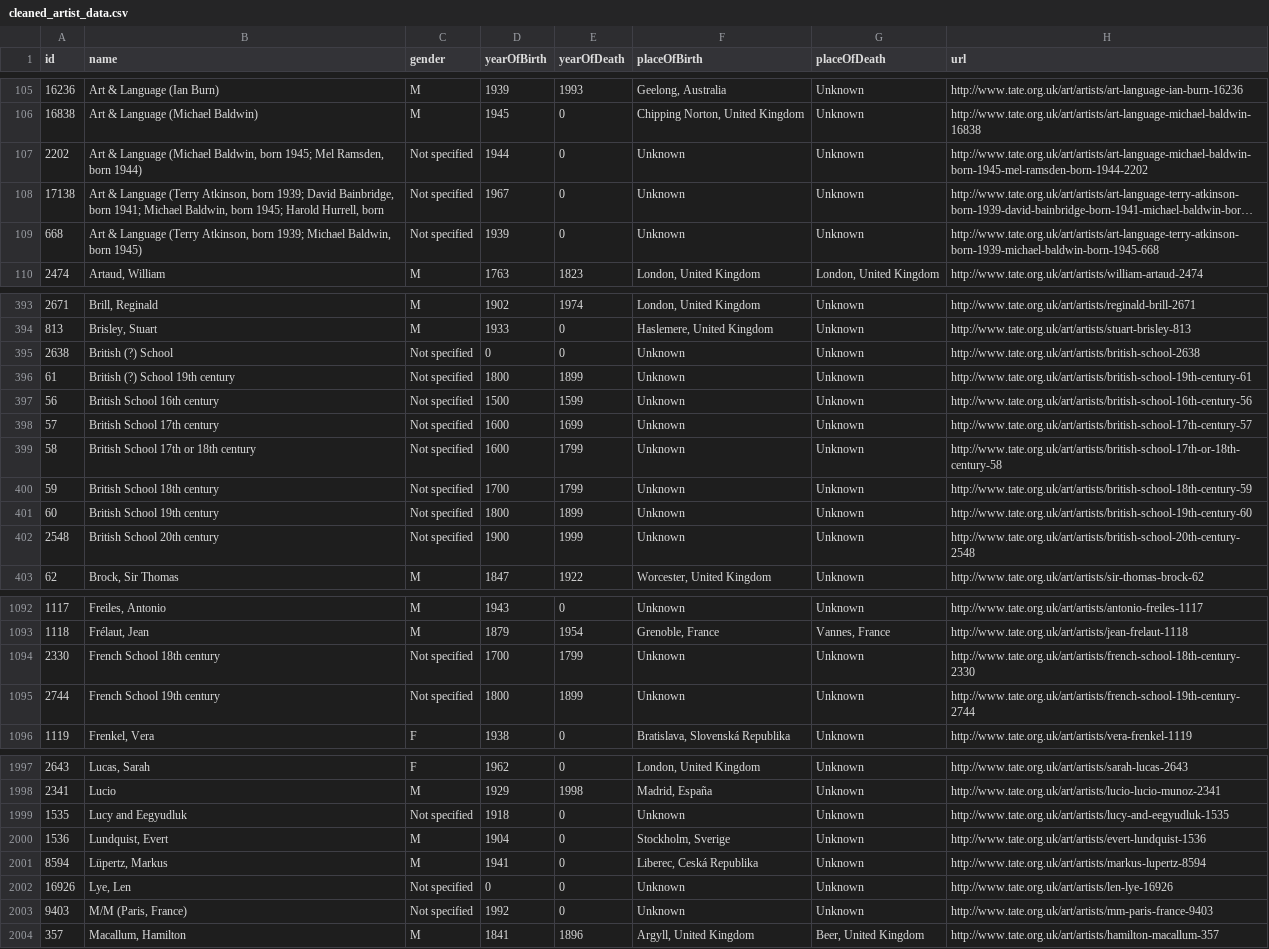
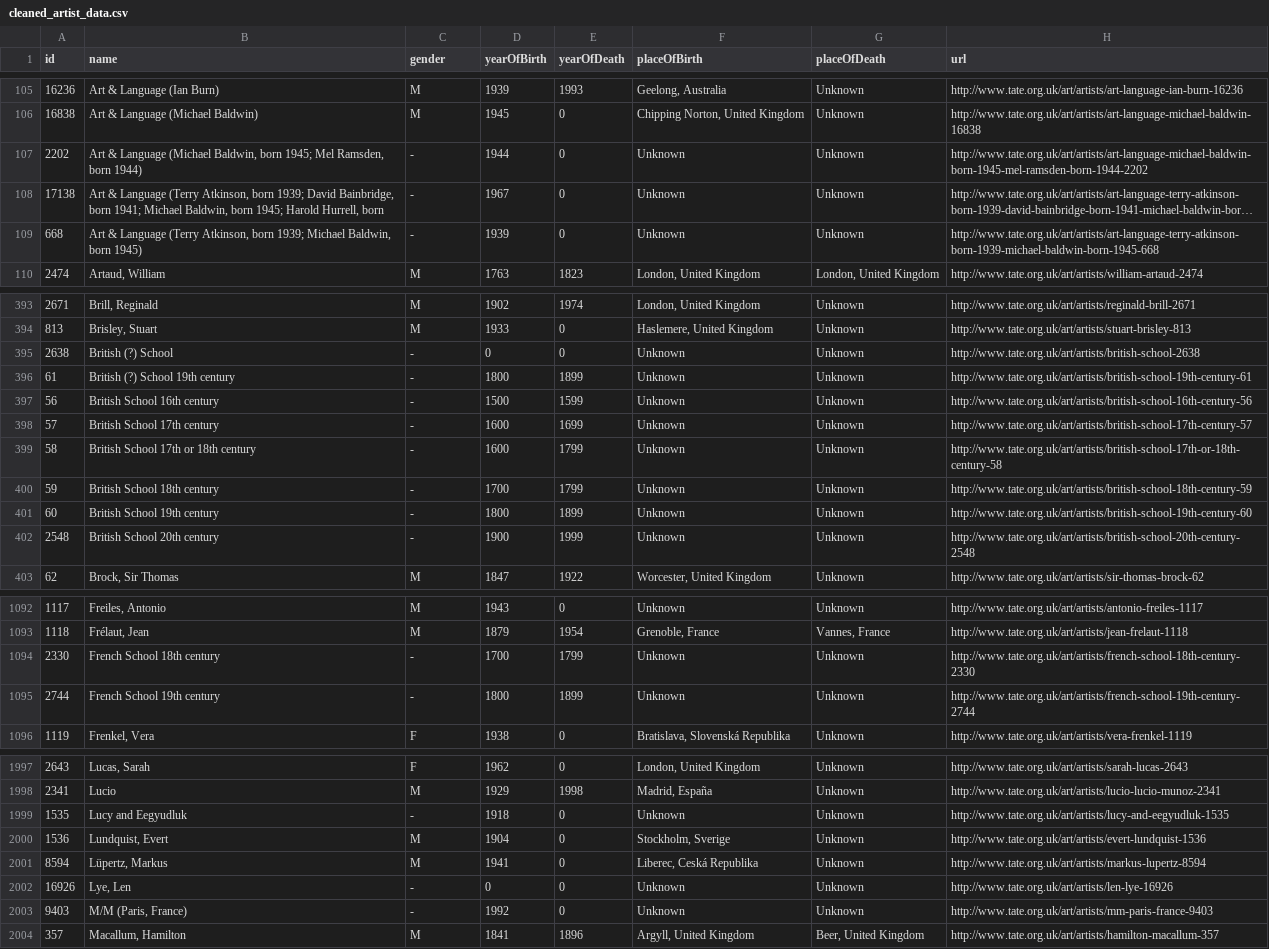
Before and after one commit to Databases-Course-Project/Databases-Course-Project, a CSV file: src/cleaned_artist_data.csv, drawn as a sheet; only a part is shown, gaps mark what is left out; long unchanged cells end in …; the diff covers the shown part only; the diff names each change by its address in the sheet, - before the commit and + after, or states it on an @@ line.

```diff
--- a/src/cleaned_artist_data.csv
+++ b/src/cleaned_artist_data.csv
-C107:C109 (gender): Not specified
+C107:C109 (gender): -
-C395:C402 (gender): Not specified
+C395:C402 (gender): -
-C1094:C1095 (gender): Not specified
+C1094:C1095 (gender): -
-C1999 (gender): Not specified
+C1999 (gender): -
-C2002:C2003 (gender): Not specified
+C2002:C2003 (gender): -
```
Also changed, not shown: 100 edited cells elsewhere in this file, 1 other file.
